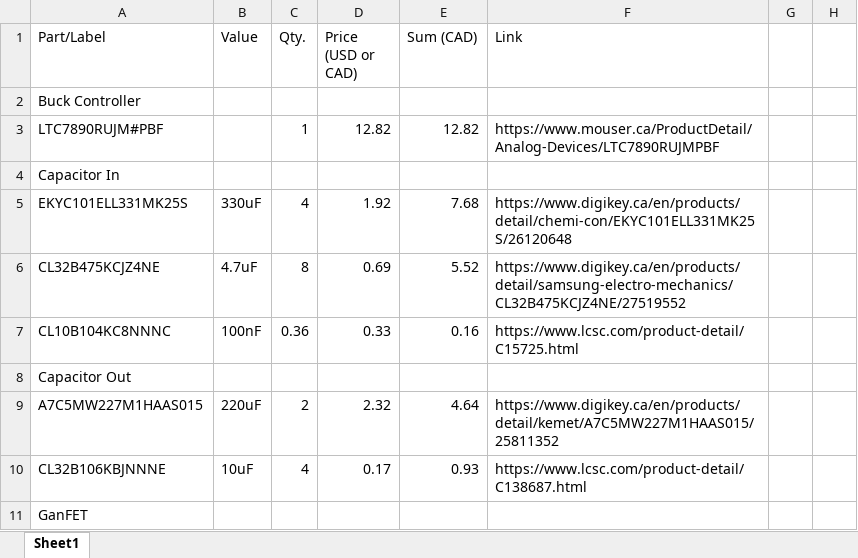
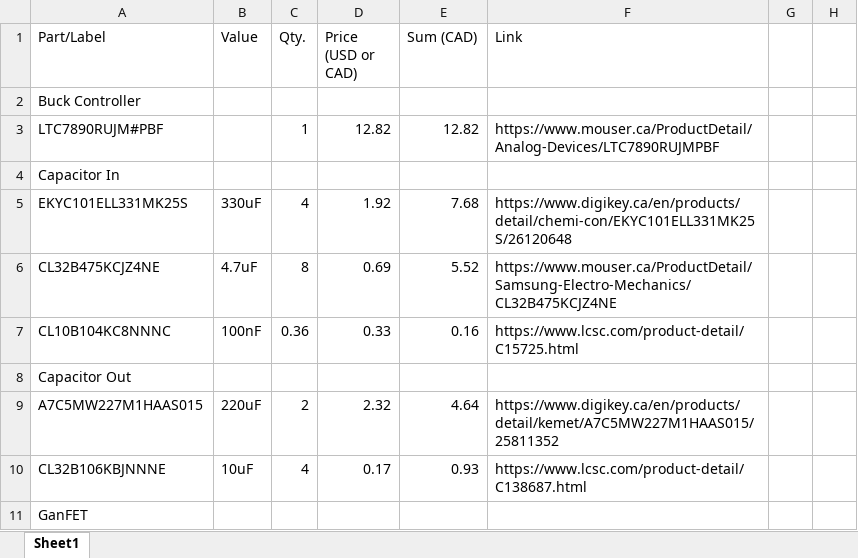
Before and after one commit to uwrobotics/MarsRoverElectricalKiCad, an Excel workbook: projects/LTC7890_Buck/LTC7890_BOM.xlsx, sheet Sheet1, drawn as a sheet; only a part is shown; values as stored, in another font and other column widths than the file's, no borders; the diff names each change by its address in the sheet, - before the commit and + after, or states it on an @@ line.

Commit message:
BOM fix

```diff
--- a/projects/LTC7890_Buck/LTC7890_BOM.xlsx (sheet Sheet1)
+++ b/projects/LTC7890_Buck/LTC7890_BOM.xlsx (sheet Sheet1)
-F6 (Link): https://www.digikey.ca/en/products/detail/samsung-electro-mechanics/CL32B475KCJZ4NE/27519552
+F6 (Link): https://www.mouser.ca/ProductDetail/Samsung-Electro-Mechanics/CL32B475KCJZ4NE
```
